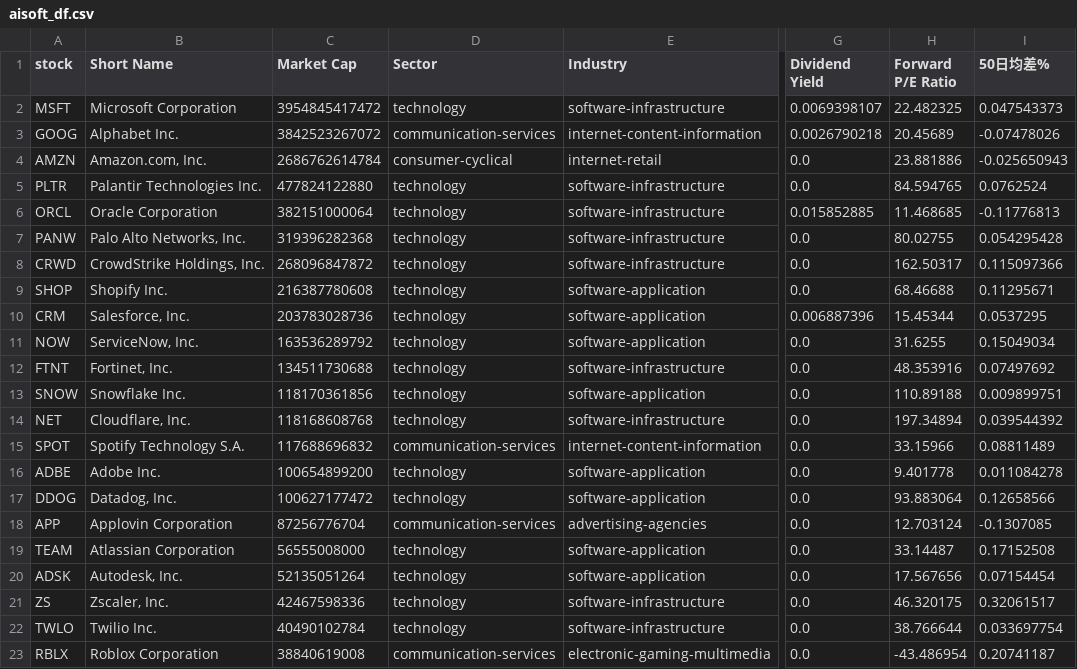
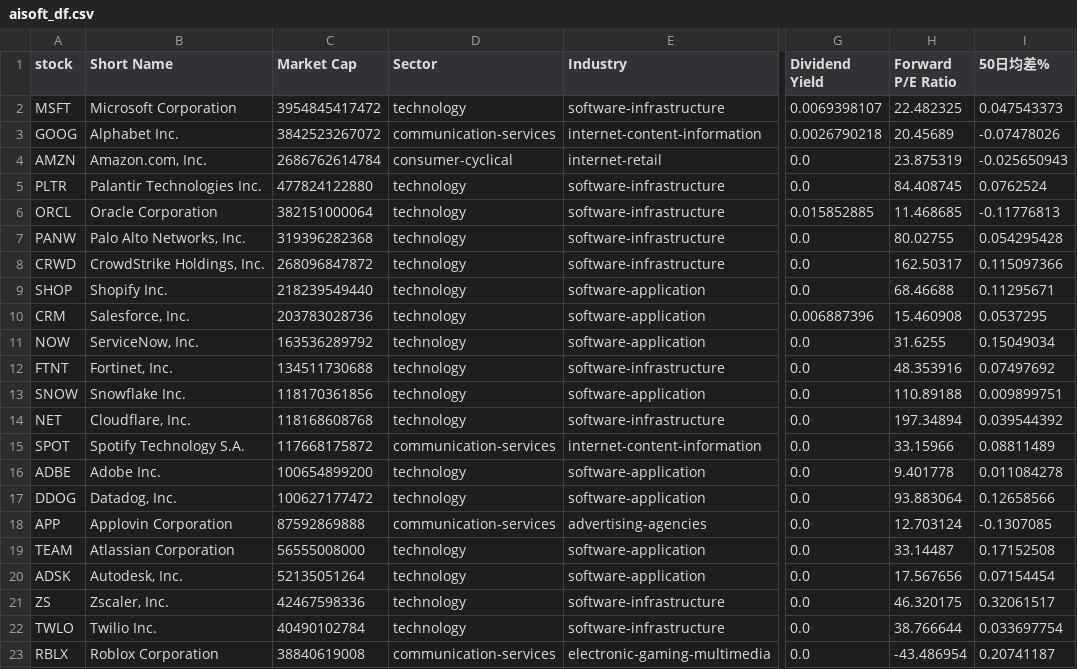
Before and after one commit to chenyicheng2008/sp500-OHLC, a CSV file: data/weekly_reutin/aisoft_df.csv, drawn as a sheet; only a part is shown, gaps mark what is left out; the diff covers the shown part only; the diff names each change by its address in the sheet, - before the commit and + after, or states it on an @@ line.

```diff
--- a/data/weekly_reutin/aisoft_df.csv
+++ b/data/weekly_reutin/aisoft_df.csv
-H4 (Forward P/E Ratio): 23.881886
+H4 (Forward P/E Ratio): 23.875319
-H5 (Forward P/E Ratio): 84.594765
+H5 (Forward P/E Ratio): 84.408745
-C9 (Market Cap): 216387780608
+C9 (Market Cap): 218239549440
-H10 (Forward P/E Ratio): 15.45344
+H10 (Forward P/E Ratio): 15.460908
-C15 (Market Cap): 117688696832
+C15 (Market Cap): 117668175872
-C18 (Market Cap): 87256776704
+C18 (Market Cap): 87592869888
```
Also changed, not shown: 1 added row, 1 removed row and 8 edited cells elsewhere in this file, data/weekly_reutin/Memory_data.csv, data/weekly_reutin/Memory_ohlc.csv, 3 other files.
